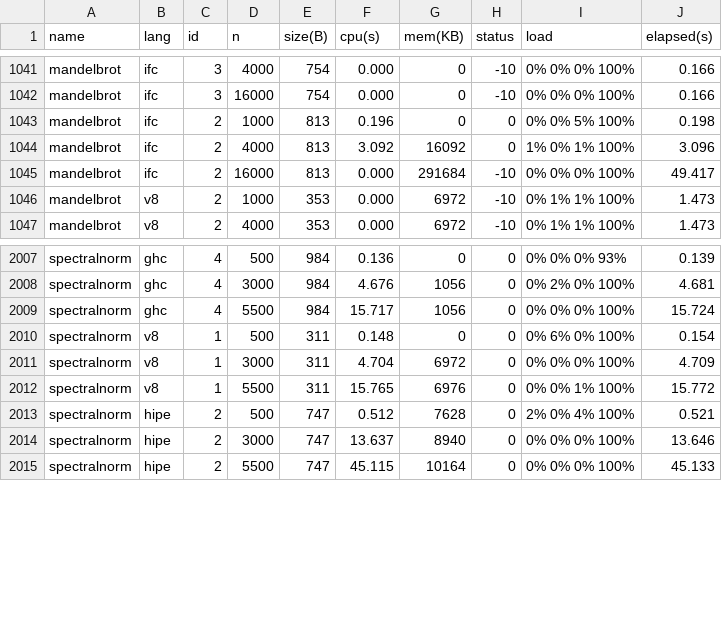
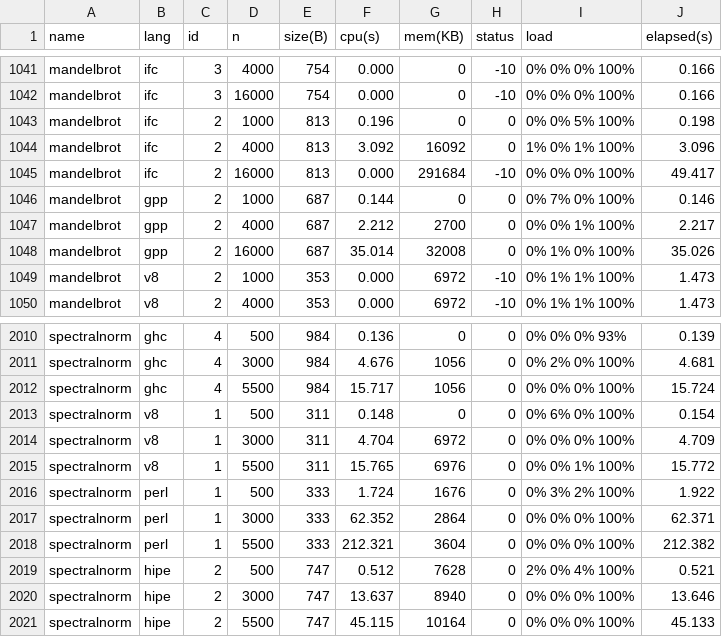
Before and after one commit to Dundee/benchmarksgame, a CSV file: website/websites/u32/data/ndata.csv, drawn as a sheet; only a part is shown, gaps mark what is left out.

```diff
--- a/website/websites/u32/data/ndata.csv
+++ b/website/websites/u32/data/ndata.csv
@@ -1045,2 +1045,5 @@ mandelbrot,ifc,2,4000,813,3.092,16092,0,1% 0% 1% 100%,3.096
 mandelbrot,ifc,2,16000,813,0.000,291684,-10,0% 0% 0% 100%,49.417
+mandelbrot,gpp,2,1000,687,0.144,0,0,0% 7% 0% 100%,0.146
+mandelbrot,gpp,2,4000,687,2.212,2700,0,0% 0% 1% 100%,2.217
+mandelbrot,gpp,2,16000,687,35.014,32008,0,0% 1% 0% 100%,35.026
 mandelbrot,v8,2,1000,353,0.000,6972,-10,0% 1% 1% 100%,1.473
@@ -2012,2 +2015,5 @@ spectralnorm,v8,1,3000,311,4.704,6972,0,0% 0% 0% 100%,4.709
 spectralnorm,v8,1,5500,311,15.765,6976,0,0% 0% 1% 100%,15.772
+spectralnorm,perl,1,500,333,1.724,1676,0,0% 3% 2% 100%,1.922
+spectralnorm,perl,1,3000,333,62.352,2864,0,0% 0% 0% 100%,62.371
+spectralnorm,perl,1,5500,333,212.321,3604,0,0% 0% 0% 100%,212.382
 spectralnorm,hipe,2,500,747,0.512,7628,0,2% 0% 4% 100%,0.521
```
Also changed, not shown: website/websites/u32/data/data.csv, website/websites/u32q/data/data.csv, 11 other files.
